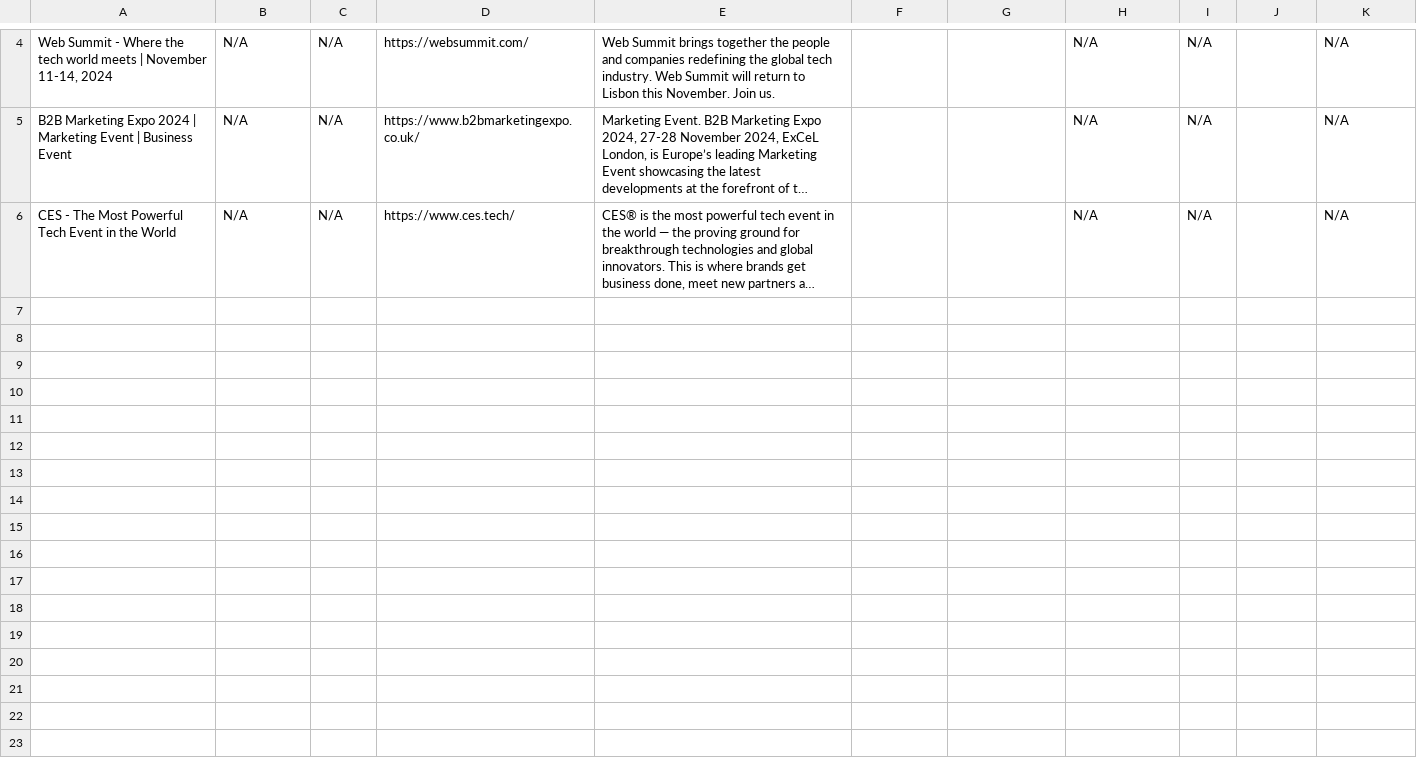
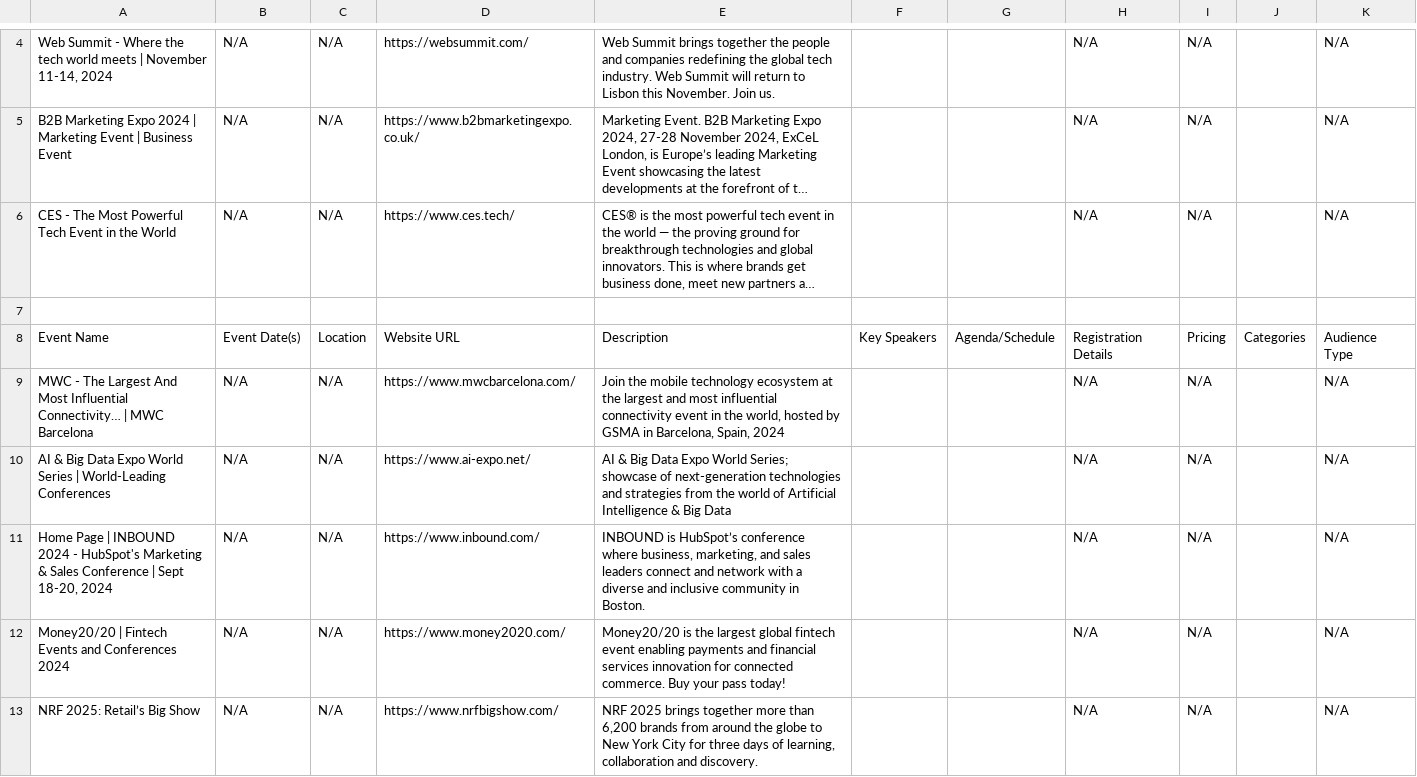
Before and after one commit to swapnanil186/Web-Scraping, a CSV file: b2b_events.csv, drawn as a sheet; only a part is shown, gaps mark what is left out; long unchanged cells end in …; the diff names each change by its address in the sheet, - before the commit and + after, or states it on an @@ line.

Commit message:
Update b2b_events.csv

```diff
--- a/b2b_events.csv
+++ b/b2b_events.csv
+row 7: (empty)
+row 8: Event Name | Event Date(s) | Location | Website URL | Description | Key Speakers | Agenda/Schedule | Registration Details | Pricing | Categories | Audience Type
+row 9: MWC - The Largest And Most Influential Connectivity… | MWC Barcelona | N/A | N/A | https://www.mwcbarcelona.com/ | Join the mobile technology ecosystem at the largest and most influential connectivity event in the world, hosted by GSMA in Barcelona, Spain, 2024 |  |  | N/A | N/A |  | N/A
+row 10: AI & Big Data Expo World Series | World-Leading Conferences | N/A | N/A | https://www.ai-expo.net/ | AI & Big Data Expo World Series; showcase of next-generation technologies and strategies from the world of Artificial Intelligence & Big Data |  |  | N/A | N/A |  | N/A
+row 11: Home Page | INBOUND 2024 - HubSpot's Marketing & Sales Conference | Sept 18-20, 2024 | N/A | N/A | https://www.inbound.com/ | INBOUND is HubSpot’s conference where business, marketing, and sales leaders connect and network with a diverse and inclusive community in Boston. |  |  | N/A | N/A |  | N/A
+row 12: Money20/20 | Fintech Events and Conferences 2024 | N/A | N/A | https://www.money2020.com/ | Money20/20 is the largest global fintech event enabling payments and financial services innovation for connected commerce. Buy your pass today! |  |  | N/A | N/A |  | N/A
+row 13: NRF 2025: Retail’s Big Show | N/A | N/A | https://www.nrfbigshow.com/ | NRF 2025 brings together more than 6,200 brands from around the globe to New York City for three days of learning, collaboration and discovery. |  |  | N/A | N/A |  | N/A
```
